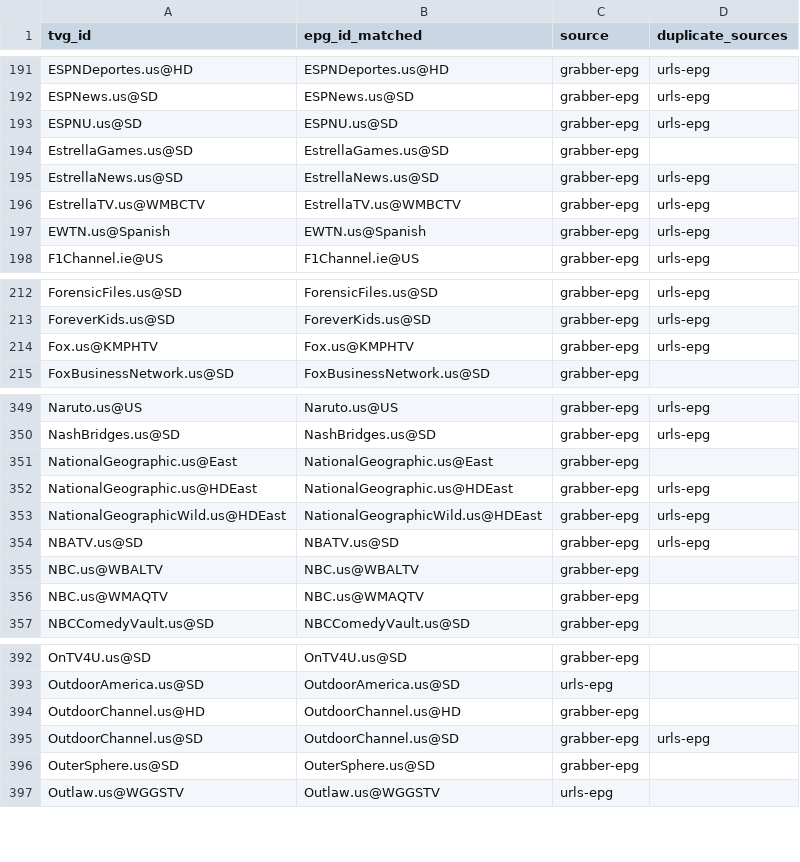
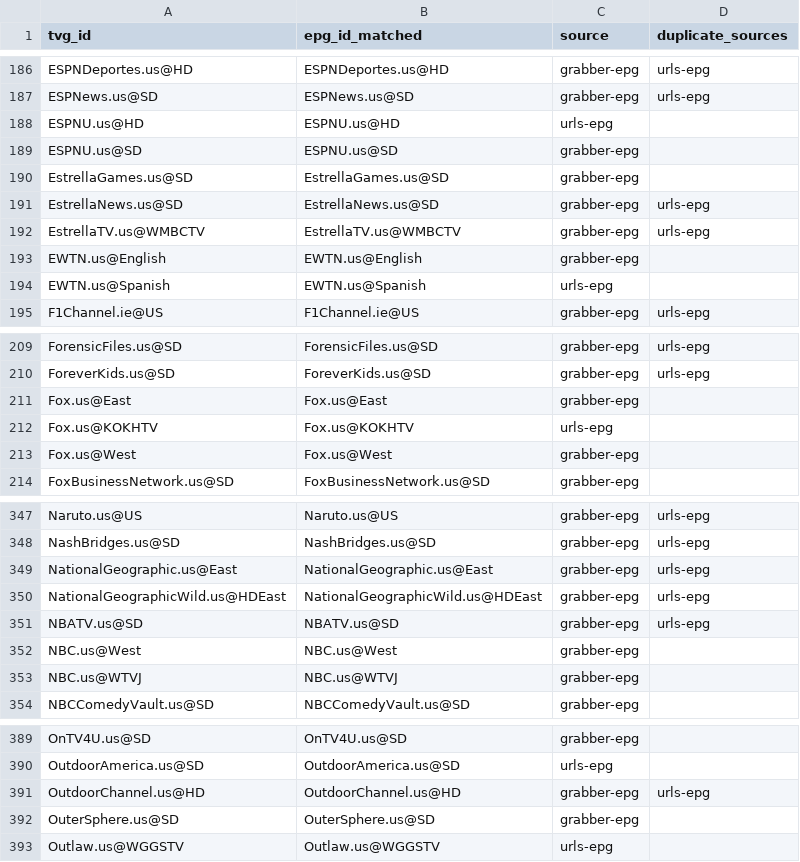
Before and after one commit to umarjamilpc/EPG-LIST-GEN, a CSV file: epgs/US/reports/merge-matched.csv, drawn as a sheet; only a part is shown, gaps mark what is left out; the diff covers the shown part only.

```diff
--- a/epgs/US/reports/merge-matched.csv
+++ b/epgs/US/reports/merge-matched.csv
@@ -192,3 +187,4 @@ ESPNDeportes.us@HD,ESPNDeportes.us@HD,grabber-epg,urls-epg
 ESPNews.us@SD,ESPNews.us@SD,grabber-epg,urls-epg
-ESPNU.us@SD,ESPNU.us@SD,grabber-epg,urls-epg
+ESPNU.us@HD,ESPNU.us@HD,urls-epg,
+ESPNU.us@SD,ESPNU.us@SD,grabber-epg,
 EstrellaGames.us@SD,EstrellaGames.us@SD,grabber-epg,
@@ -196,3 +192,4 @@ EstrellaNews.us@SD,EstrellaNews.us@SD,grabber-epg,urls-epg
 EstrellaTV.us@WMBCTV,EstrellaTV.us@WMBCTV,grabber-epg,urls-epg
-EWTN.us@Spanish,EWTN.us@Spanish,grabber-epg,urls-epg
+EWTN.us@English,EWTN.us@English,grabber-epg,
+EWTN.us@Spanish,EWTN.us@Spanish,urls-epg,
 F1Channel.ie@US,F1Channel.ie@US,grabber-epg,urls-epg
@@ -213,3 +210,5 @@ ForensicFiles.us@SD,ForensicFiles.us@SD,grabber-epg,urls-epg
 ForeverKids.us@SD,ForeverKids.us@SD,grabber-epg,urls-epg
-Fox.us@KMPHTV,Fox.us@KMPHTV,grabber-epg,urls-epg
+Fox.us@East,Fox.us@East,grabber-epg,
+Fox.us@KOKHTV,Fox.us@KOKHTV,urls-epg,
+Fox.us@West,Fox.us@West,grabber-epg,
 FoxBusinessNetwork.us@SD,FoxBusinessNetwork.us@SD,grabber-epg,
@@ -350,8 +348,7 @@ Naruto.us@US,Naruto.us@US,grabber-epg,urls-epg
 NashBridges.us@SD,NashBridges.us@SD,grabber-epg,urls-epg
-NationalGeographic.us@East,NationalGeographic.us@East,grabber-epg,
-NationalGeographic.us@HDEast,NationalGeographic.us@HDEast,grabber-epg,urls-epg
+NationalGeographic.us@East,NationalGeographic.us@East,grabber-epg,urls-epg
 NationalGeographicWild.us@HDEast,NationalGeographicWild.us@HDEast,grabber-epg,urls-epg
 NBATV.us@SD,NBATV.us@SD,grabber-epg,urls-epg
-NBC.us@WBALTV,NBC.us@WBALTV,grabber-epg,
-NBC.us@WMAQTV,NBC.us@WMAQTV,grabber-epg,
+NBC.us@West,NBC.us@West,grabber-epg,
+NBC.us@WTVJ,NBC.us@WTVJ,grabber-epg,
 NBCComedyVault.us@SD,NBCComedyVault.us@SD,grabber-epg,
@@ -393,4 +390,3 @@ OnTV4U.us@SD,OnTV4U.us@SD,grabber-epg,
 OutdoorAmerica.us@SD,OutdoorAmerica.us@SD,urls-epg,
-OutdoorChannel.us@HD,OutdoorChannel.us@HD,grabber-epg,
-OutdoorChannel.us@SD,OutdoorChannel.us@SD,grabber-epg,urls-epg
+OutdoorChannel.us@HD,OutdoorChannel.us@HD,grabber-epg,urls-epg
 OuterSphere.us@SD,OuterSphere.us@SD,grabber-epg,
```
Also changed, not shown: 7 removed rows and 32 edited cells elsewhere in this file, epgs/US/reports/grabber-matched.csv, epgs/US/reports/urls-matched.csv, 12 other files.
